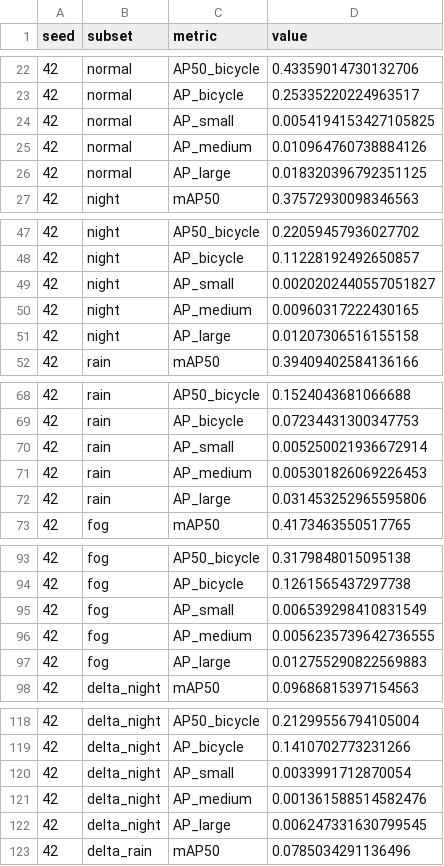
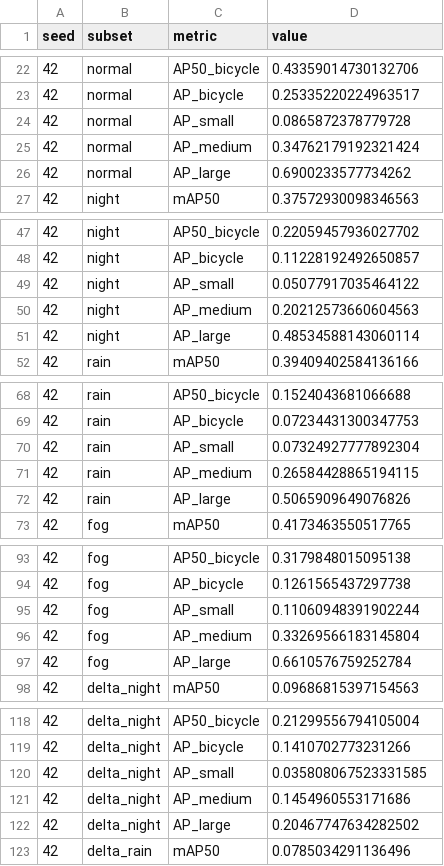
Before and after one commit to Azidaan/FlyNight, a CSV file: experiments/results/baseline_metrics.csv, drawn as a sheet; only a part is shown, gaps mark what is left out; the diff covers the shown part only.

```diff
--- a/experiments/results/baseline_metrics.csv
+++ b/experiments/results/baseline_metrics.csv
@@ -23,5 +23,5 @@ seed,subset,metric,value
 42,normal,AP_bicycle,0.25335220224963517
-42,normal,AP_small,0.0054194153427105825
-42,normal,AP_medium,0.010964760738884126
-42,normal,AP_large,0.018320396792351125
+42,normal,AP_small,0.0865872378779728
+42,normal,AP_medium,0.34762179192321424
+42,normal,AP_large,0.6900233577734262
 42,night,mAP50,0.37572930098346563
@@ -48,5 +48,5 @@ seed,subset,metric,value
 42,night,AP_bicycle,0.11228192492650857
-42,night,AP_small,0.0020202440557051827
-42,night,AP_medium,0.00960317222430165
-42,night,AP_large,0.01207306516155158
+42,night,AP_small,0.05077917035464122
+42,night,AP_medium,0.20212573660604563
+42,night,AP_large,0.48534588143060114
 42,rain,mAP50,0.39409402584136166
@@ -69,5 +69,5 @@ seed,subset,metric,value
 42,rain,AP_bicycle,0.07234431300347753
-42,rain,AP_small,0.005250021936672914
-42,rain,AP_medium,0.005301826069226453
-42,rain,AP_large,0.031453252965595806
+42,rain,AP_small,0.07324927777892304
+42,rain,AP_medium,0.26584428865194115
+42,rain,AP_large,0.5065909649076826
 42,fog,mAP50,0.4173463550517765
@@ -94,5 +94,5 @@ seed,subset,metric,value
 42,fog,AP_bicycle,0.1261565437297738
-42,fog,AP_small,0.006539298410831549
-42,fog,AP_medium,0.0056235739642736555
-42,fog,AP_large,0.012755290822569883
+42,fog,AP_small,0.11060948391902244
+42,fog,AP_medium,0.33269566183145804
+42,fog,AP_large,0.6610576759252784
 42,delta_night,mAP50,0.09686815397154563
@@ -119,5 +119,5 @@ seed,subset,metric,value
 42,delta_night,AP_bicycle,0.1410702773231266
-42,delta_night,AP_small,0.0033991712870054
-42,delta_night,AP_medium,0.001361588514582476
-42,delta_night,AP_large,0.006247331630799545
+42,delta_night,AP_small,0.035808067523331585
+42,delta_night,AP_medium,0.1454960553171686
+42,delta_night,AP_large,0.20467747634282502
 42,delta_rain,mAP50,0.0785034291136496
```
Also changed, not shown: 48 edited cells elsewhere in this file, experiments/results/baseline_summary.csv.
